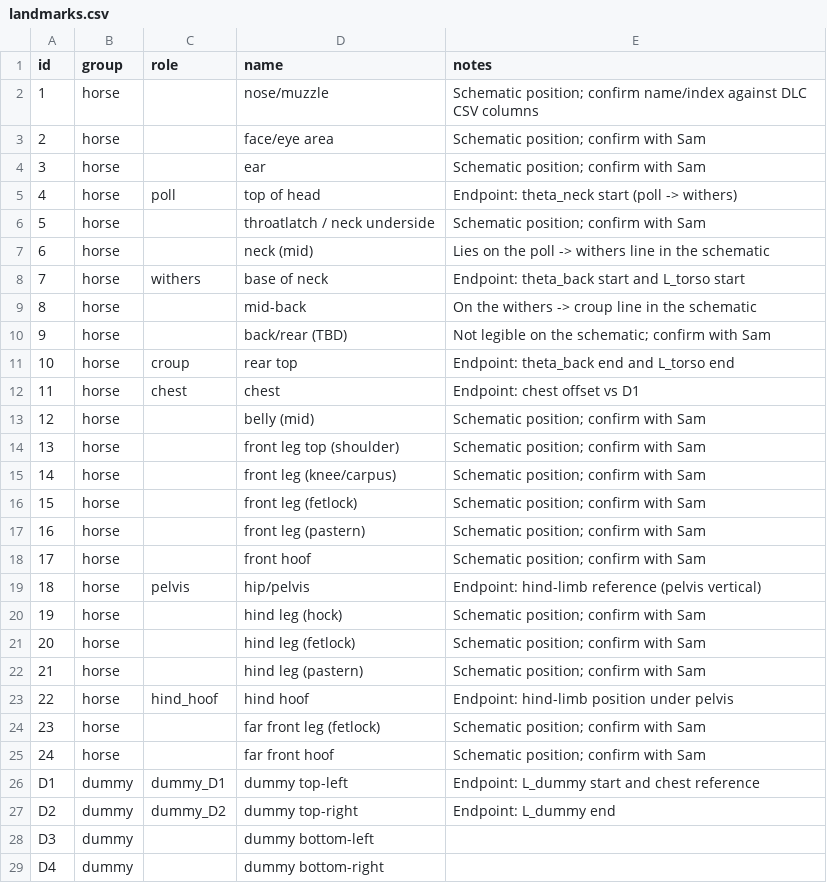
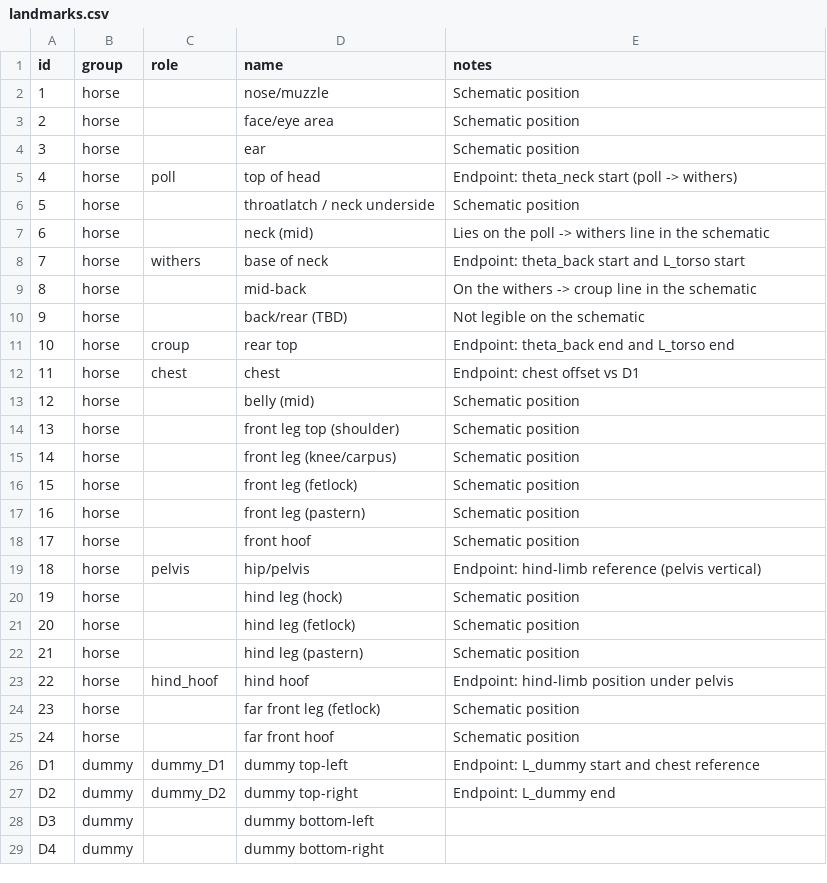
Before and after one commit to kellytran969/T1-Stallion-Biomechanics, a CSV file: annotation/landmarks.csv, drawn as a sheet.

Commit message:
update landmarks.csv

```diff
--- a/annotation/landmarks.csv
+++ b/annotation/landmarks.csv
@@ -1,7 +1,7 @@
 id,group,role,name,notes
-1,horse,,nose/muzzle,Schematic position; confirm name/index against DLC CSV columns
-2,horse,,face/eye area,Schematic position; confirm with Sam
-3,horse,,ear,Schematic position; confirm with Sam
+1,horse,,nose/muzzle,Schematic position
+2,horse,,face/eye area,Schematic position
+3,horse,,ear,Schematic position
 4,horse,poll,top of head,Endpoint: theta_neck start (poll -> withers)
-5,horse,,throatlatch / neck underside,Schematic position; confirm with Sam
+5,horse,,throatlatch / neck underside,Schematic position
 6,horse,,neck (mid),Lies on the poll -> withers line in the schematic
@@ -9,18 +9,18 @@ id,group,role,name,notes
 8,horse,,mid-back,On the withers -> croup line in the schematic
-9,horse,,back/rear (TBD),Not legible on the schematic; confirm with Sam
+9,horse,,back/rear (TBD),Not legible on the schematic
 10,horse,croup,rear top,Endpoint: theta_back end and L_torso end
 11,horse,chest,chest,Endpoint: chest offset vs D1
-12,horse,,belly (mid),Schematic position; confirm with Sam
-13,horse,,front leg top (shoulder),Schematic position; confirm with Sam
-14,horse,,front leg (knee/carpus),Schematic position; confirm with Sam
-15,horse,,front leg (fetlock),Schematic position; confirm with Sam
-16,horse,,front leg (pastern),Schematic position; confirm with Sam
-17,horse,,front hoof,Schematic position; confirm with Sam
+12,horse,,belly (mid),Schematic position
+13,horse,,front leg top (shoulder),Schematic position
+14,horse,,front leg (knee/carpus),Schematic position
+15,horse,,front leg (fetlock),Schematic position
+16,horse,,front leg (pastern),Schematic position
+17,horse,,front hoof,Schematic position
 18,horse,pelvis,hip/pelvis,Endpoint: hind-limb reference (pelvis vertical)
-19,horse,,hind leg (hock),Schematic position; confirm with Sam
-20,horse,,hind leg (fetlock),Schematic position; confirm with Sam
-21,horse,,hind leg (pastern),Schematic position; confirm with Sam
+19,horse,,hind leg (hock),Schematic position
+20,horse,,hind leg (fetlock),Schematic position
+21,horse,,hind leg (pastern),Schematic position
 22,horse,hind_hoof,hind hoof,Endpoint: hind-limb position under pelvis
-23,horse,,far front leg (fetlock),Schematic position; confirm with Sam
-24,horse,,far front hoof,Schematic position; confirm with Sam
+23,horse,,far front leg (fetlock),Schematic position
+24,horse,,far front hoof,Schematic position
 D1,dummy,dummy_D1,dummy top-left,Endpoint: L_dummy start and chest reference
```
